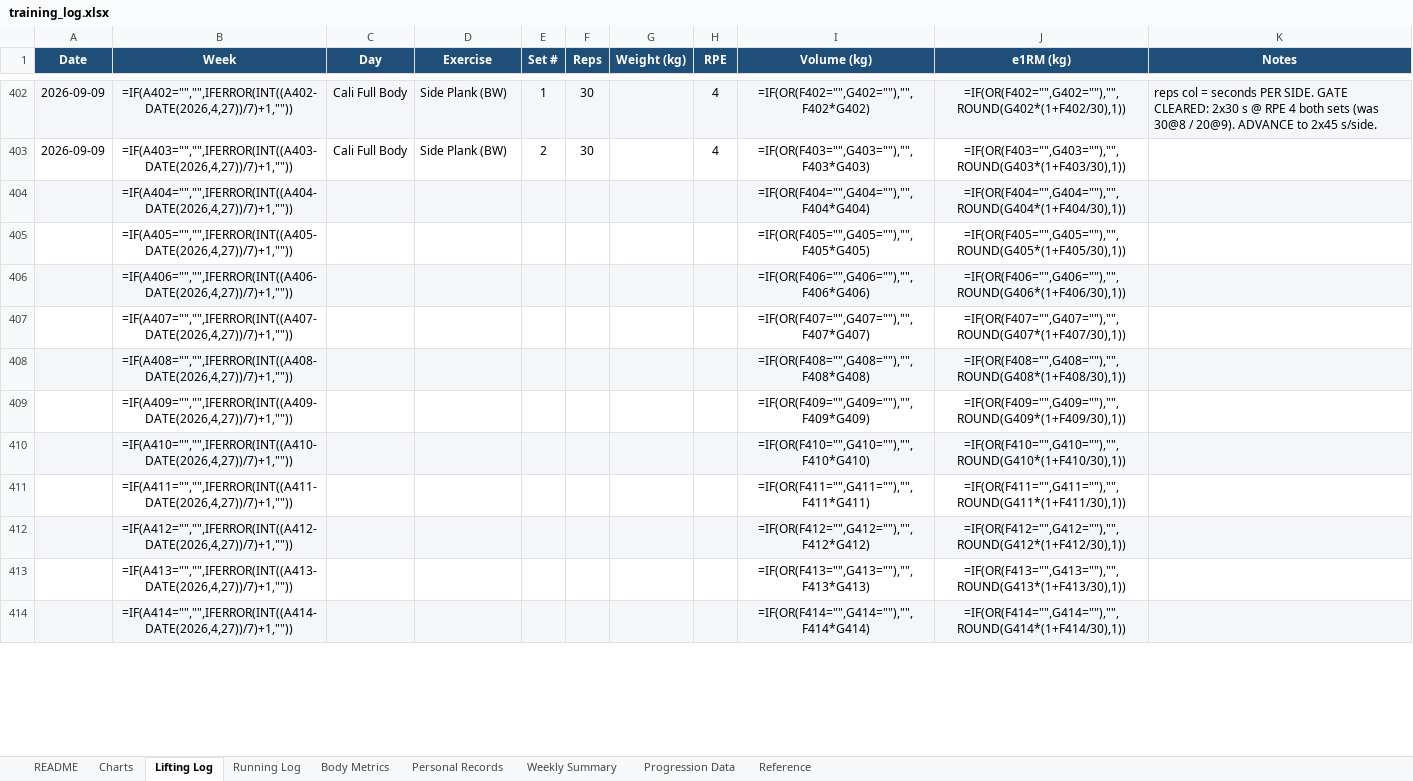
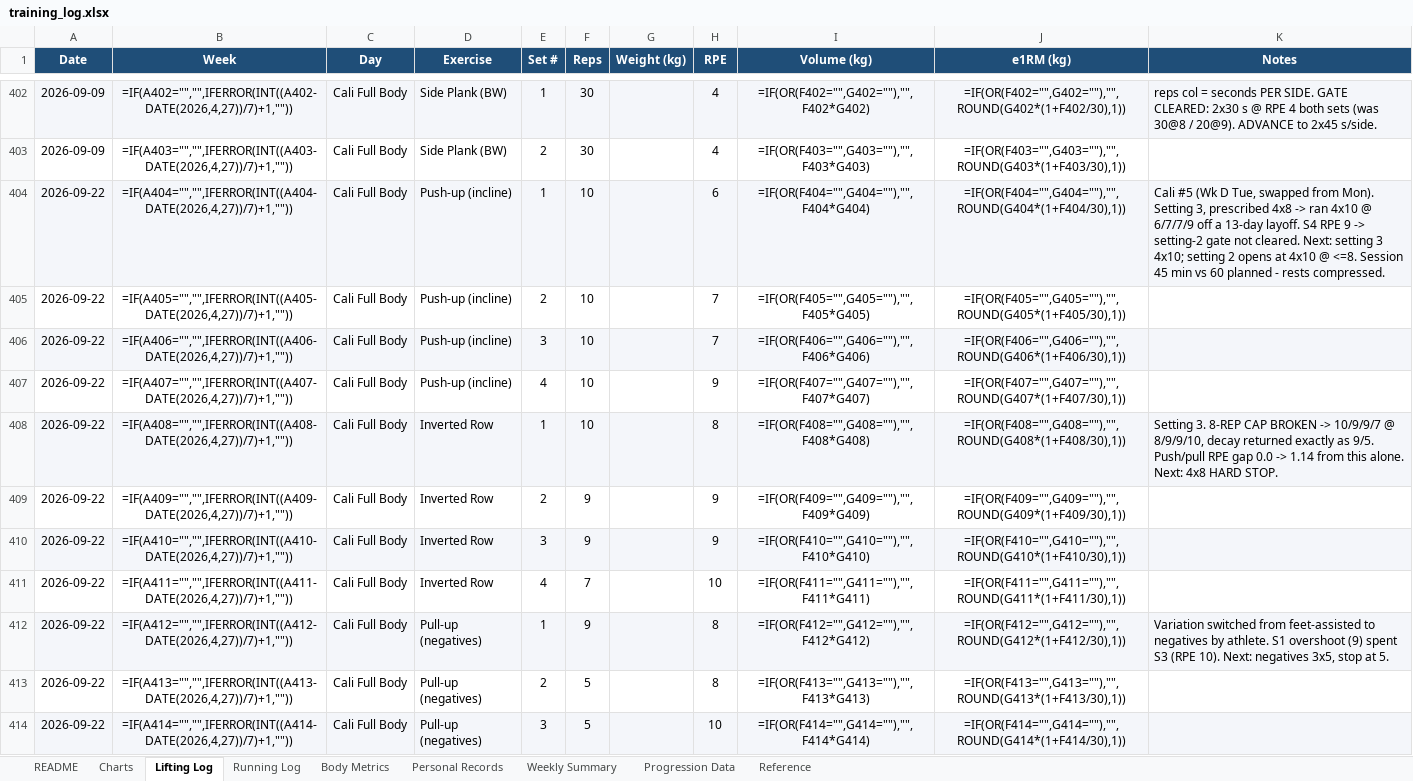
Before and after one commit to Giusepe-3/Training, an Excel workbook: logs/training_log.xlsx, sheet Lifting Log, drawn as a sheet; only a part is shown, gaps mark what is left out; values as stored, in another font and other column widths than the file's, no borders; formulas without a stored value are shown as written; the diff covers the shown part only; the diff names each change by its address in the sheet, - before the commit and + after, or states it on an @@ line.

```diff
--- a/logs/training_log.xlsx (sheet Lifting Log)
+++ b/logs/training_log.xlsx (sheet Lifting Log)
-A404:A414 (Date): (empty)
+A404:A414 (Date): 2026-09-22
-C404:C414 (Day): (empty)
+C404:C414 (Day): Cali Full Body
-D404:D407 (Exercise): (empty)
+D404:D407 (Exercise): Push-up (incline)
-E404 (Set #): (empty)
+E404 (Set #): 1
-F404:F408 (Reps): (empty)
+F404:F408 (Reps): 10
-H404 (RPE): (empty)
+H404 (RPE): 6
-K404 (Notes): (empty)
+K404 (Notes): Cali #5 (Wk D Tue, swapped from Mon). Setting 3, prescribed 4x8 -> ran 4x10 @ 6/7/7/9 off a 13-day layoff. S4 RPE 9 -> setting-2 gate not cleared. Next: setting 3 4x10; setting 2 opens at 4x10 @ <=8. Session 45 min vs 60 planned - rests compressed.
-E405 (Set #): (empty)
+E405 (Set #): 2
-H405:H406 (RPE): (empty)
+H405:H406 (RPE): 7
-E406 (Set #): (empty)
+E406 (Set #): 3
-E407 (Set #): (empty)
+E407 (Set #): 4
-H407 (RPE): (empty)
+H407 (RPE): 9
-D408:D411 (Exercise): (empty)
+D408:D411 (Exercise): Inverted Row
-E408 (Set #): (empty)
+E408 (Set #): 1
-H408 (RPE): (empty)
+H408 (RPE): 8
-K408 (Notes): (empty)
+K408 (Notes): Setting 3. 8-REP CAP BROKEN -> 10/9/9/7 @ 8/9/9/10, decay returned exactly as 9/5. Push/pull RPE gap 0.0 -> 1.14 from this alone. Next: 4x8 HARD STOP.
-E409 (Set #): (empty)
+E409 (Set #): 2
-F409:F410 (Reps): (empty)
+F409:F410 (Reps): 9
-H409:H410 (RPE): (empty)
+H409:H410 (RPE): 9
-E410 (Set #): (empty)
+E410 (Set #): 3
-E411 (Set #): (empty)
+E411 (Set #): 4
-F411 (Reps): (empty)
+F411 (Reps): 7
-H411 (RPE): (empty)
+H411 (RPE): 10
-D412:D414 (Exercise): (empty)
+D412:D414 (Exercise): Pull-up (negatives)
-E412 (Set #): (empty)
+E412 (Set #): 1
-F412 (Reps): (empty)
+F412 (Reps): 9
-H412:H413 (RPE): (empty)
+H412:H413 (RPE): 8
-K412 (Notes): (empty)
+K412 (Notes): Variation switched from feet-assisted to negatives by athlete. S1 overshoot (9) spent S3 (RPE 10). Next: negatives 3x5, stop at 5.
-E413 (Set #): (empty)
+E413 (Set #): 2
-F413:F414 (Reps): (empty)
+F413:F414 (Reps): 5
-E414 (Set #): (empty)
+E414 (Set #): 3
-H414 (RPE): (empty)
+H414 (RPE): 10
```
Also changed, not shown: 108 edited cells elsewhere in this sheet, sheet Body Metrics, 3 other files.
